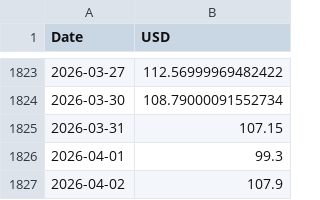
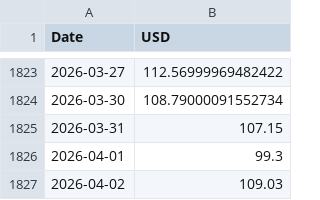
Before and after one commit to Poloigithub/preciobrent, a CSV file: brent_prices.csv, drawn as a sheet; only a part is shown, gaps mark what is left out.

```diff
--- a/brent_prices.csv
+++ b/brent_prices.csv
@@ -1826,2 +1826,2 @@ Date,USD
 2026-04-01,99.3
-2026-04-02,107.9
+2026-04-02,109.03
```
Also changed, not shown: 1 other file.
